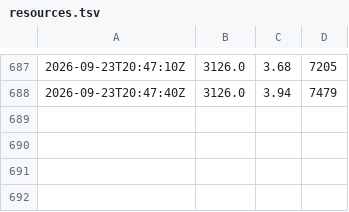
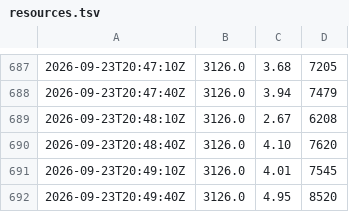
Before and after one commit to paulzierep/metagenomic-binning-benchmark, a TSV file: runs/baseline_unmodified/logs/resources.tsv, drawn as a sheet; only a part is shown, gaps mark what is left out; the diff names each change by its address in the sheet, - before the commit and + after, or states it on an @@ line.

Commit message:
status: yes — baseline_unmodified epoch 157/200 loss 2.8672749996185303 acc 98.56119537353516 model big-pickle — Baseline training epoch ~109/200 (~2.4 m 2026-09-23 20:33:11 UTC - heartbeat 2026-09-23 20:43:58 UTC - heartbeat

```diff
--- a/runs/baseline_unmodified/logs/resources.tsv
+++ b/runs/baseline_unmodified/logs/resources.tsv
+row 689: 2026-09-23T20:48:10Z | 3126.0 | 2.67 | 6208
+row 690: 2026-09-23T20:48:40Z | 3126.0 | 4.10 | 7620
+row 691: 2026-09-23T20:49:10Z | 3126.0 | 4.01 | 7545
+row 692: 2026-09-23T20:49:40Z | 3126.0 | 4.95 | 8520
```
Also changed, not shown: 6 other files.
